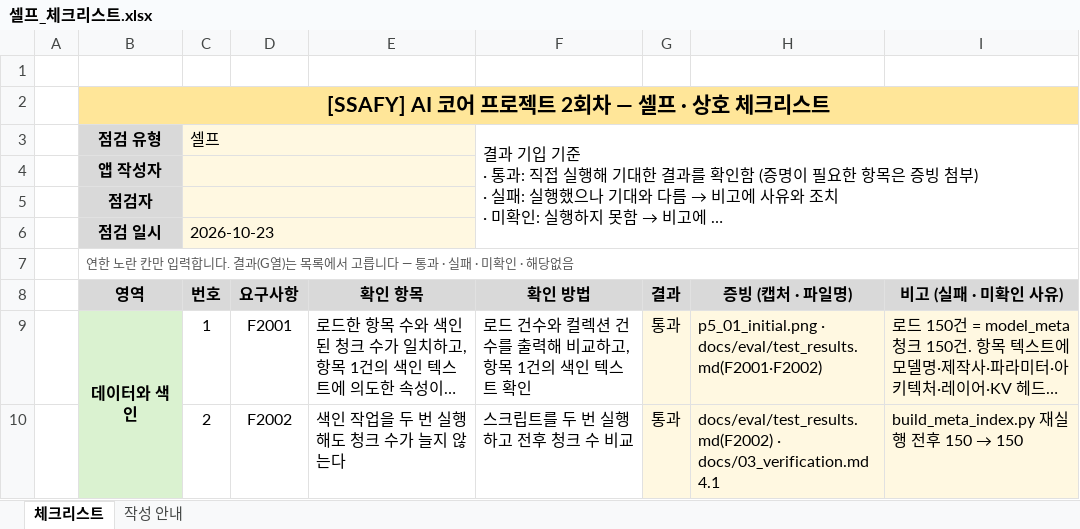
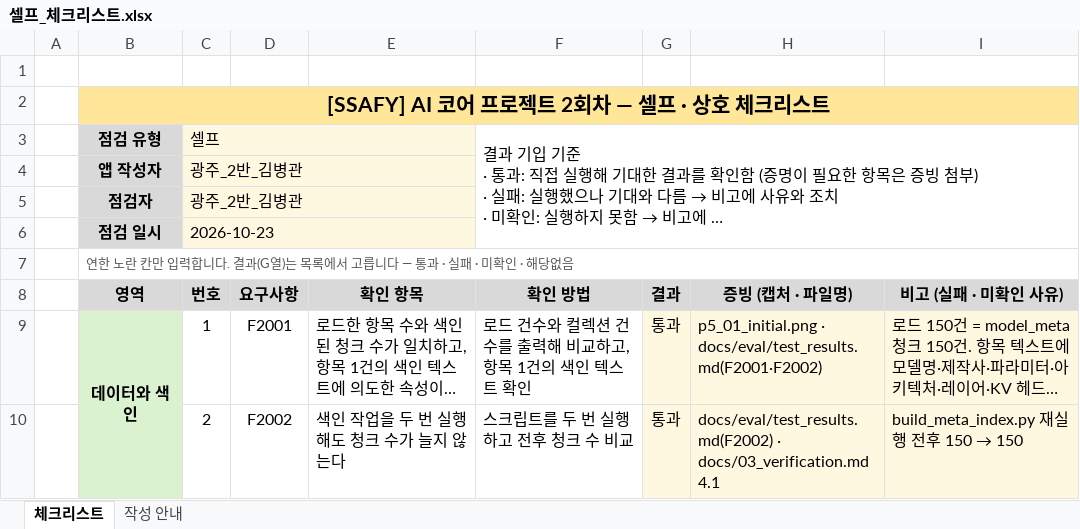
Before and after one commit to kbgkbg/can-i-run-this, an Excel workbook: docs/checklist/셀프_체크리스트.xlsx, sheet 체크리스트, drawn as a sheet; only a part is shown; long unchanged cells end in …; values as stored, in another font and other column widths than the file's, no borders; conditional formats not drawn; the diff names each change by its address in the sheet, - before the commit and + after, or states it on an @@ line.

Commit message:
Self checklist: fill author, reviewer and date

```diff
--- a/docs/checklist/셀프_체크리스트.xlsx (sheet 체크리스트)
+++ b/docs/checklist/셀프_체크리스트.xlsx (sheet 체크리스트)
-C4:C5 (번호): (empty)
+C4:C5 (번호): 광주_2반_김병관
```
